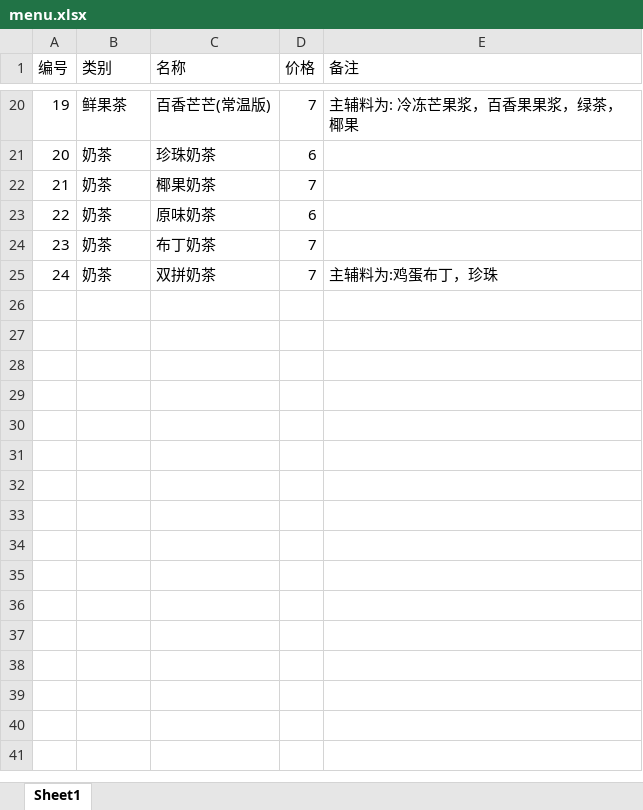
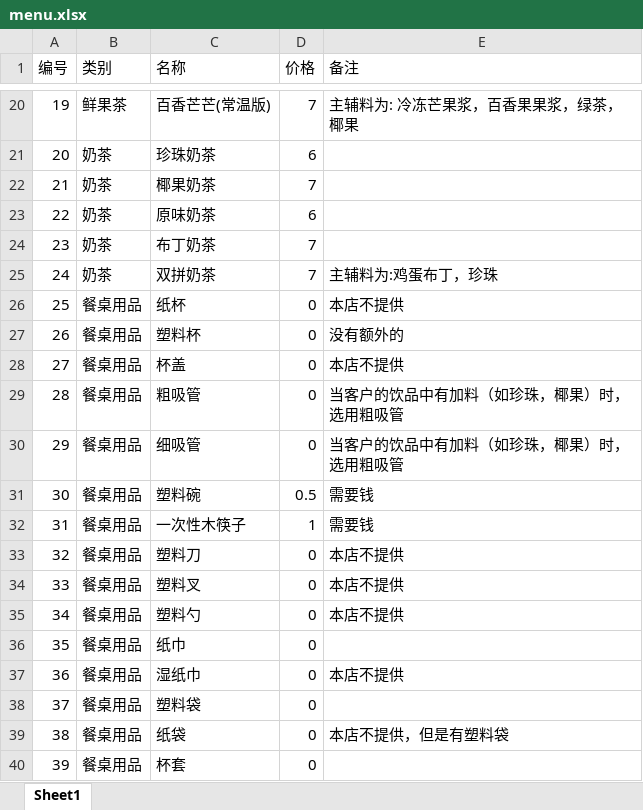
Before and after one commit to AlphaINF/ai_waiter, an Excel workbook: data/menu.xlsx, sheet Sheet1, drawn as a sheet; only a part is shown, gaps mark what is left out; values as stored, in another font and other column widths than the file's, no borders; the diff names each change by its address in the sheet, - before the commit and + after, or states it on an @@ line.

```diff
--- a/data/menu.xlsx (sheet Sheet1)
+++ b/data/menu.xlsx (sheet Sheet1)
+row 26: 25 | 餐桌用品 | 纸杯 | 0 | 本店不提供
+row 27: 26 | 餐桌用品 | 塑料杯 | 0 | 没有额外的
+row 28: 27 | 餐桌用品 | 杯盖 | 0 | 本店不提供
+row 29: 28 | 餐桌用品 | 粗吸管 | 0 | 当客户的饮品中有加料（如珍珠，椰果）时，选用粗吸管
+row 30: 29 | 餐桌用品 | 细吸管 | 0 | 当客户的饮品中有加料（如珍珠，椰果）时，选用粗吸管
+row 31: 30 | 餐桌用品 | 塑料碗 | 0.5 | 需要钱
+row 32: 31 | 餐桌用品 | 一次性木筷子 | 1 | 需要钱
+row 33: 32 | 餐桌用品 | 塑料刀 | 0 | 本店不提供
+row 34: 33 | 餐桌用品 | 塑料叉 | 0 | 本店不提供
+row 35: 34 | 餐桌用品 | 塑料勺 | 0 | 本店不提供
+row 36: 35 | 餐桌用品 | 纸巾 | 0
+row 37: 36 | 餐桌用品 | 湿纸巾 | 0 | 本店不提供
+row 38: 37 | 餐桌用品 | 塑料袋 | 0
+row 39: 38 | 餐桌用品 | 纸袋 | 0 | 本店不提供，但是有塑料袋
+row 40: 39 | 餐桌用品 | 杯套 | 0
```
Also changed, not shown: 2 other files.
